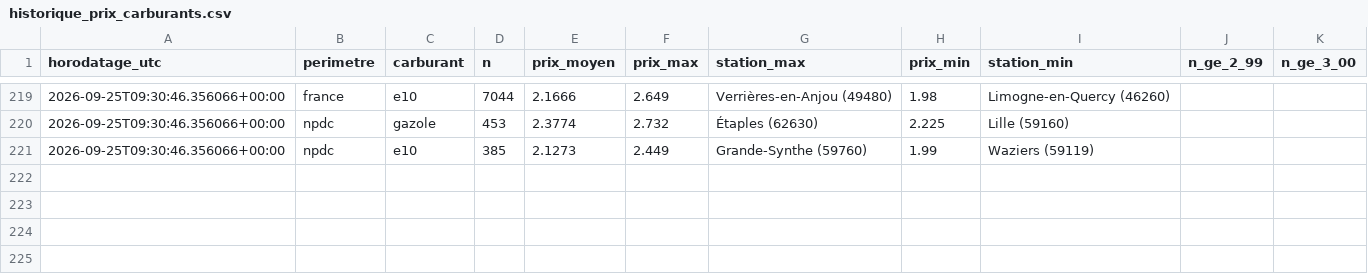
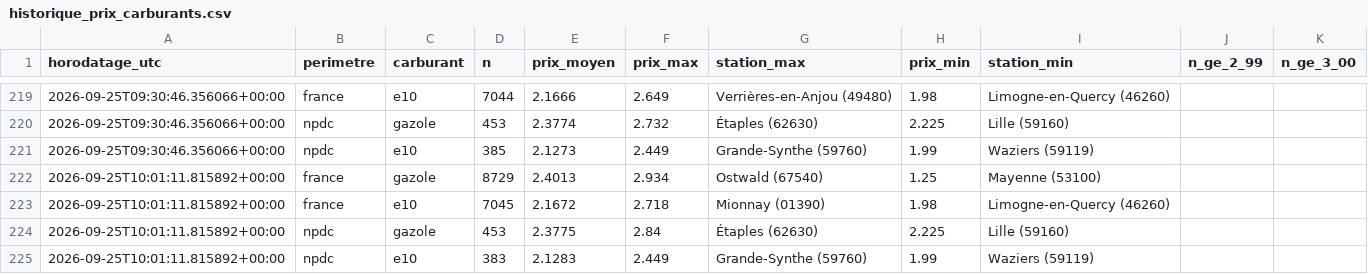
Before and after one commit to JulienDepelchin/veille-carburants, a CSV file: historique_prix_carburants.csv, drawn as a sheet; only a part is shown, gaps mark what is left out.

```diff
--- a/historique_prix_carburants.csv
+++ b/historique_prix_carburants.csv
@@ -221 +221,5 @@ horodatage_utc,perimetre,carburant,n,prix_moyen,prix_max,station_max,prix_min,st
 2026-09-25T09:30:46.356066+00:00,npdc,e10,385,2.1273,2.449,Grande-Synthe (59760),1.99,Waziers (59119)
+2026-09-25T10:01:11.815892+00:00,france,gazole,8729,2.4013,2.934,Ostwald (67540),1.25,Mayenne (53100)
+2026-09-25T10:01:11.815892+00:00,france,e10,7045,2.1672,2.718,Mionnay (01390),1.98,Limogne-en-Quercy (46260)
+2026-09-25T10:01:11.815892+00:00,npdc,gazole,453,2.3775,2.84,Étaples (62630),2.225,Lille (59160)
+2026-09-25T10:01:11.815892+00:00,npdc,e10,383,2.1283,2.449,Grande-Synthe (59760),1.99,Waziers (59119)
```
